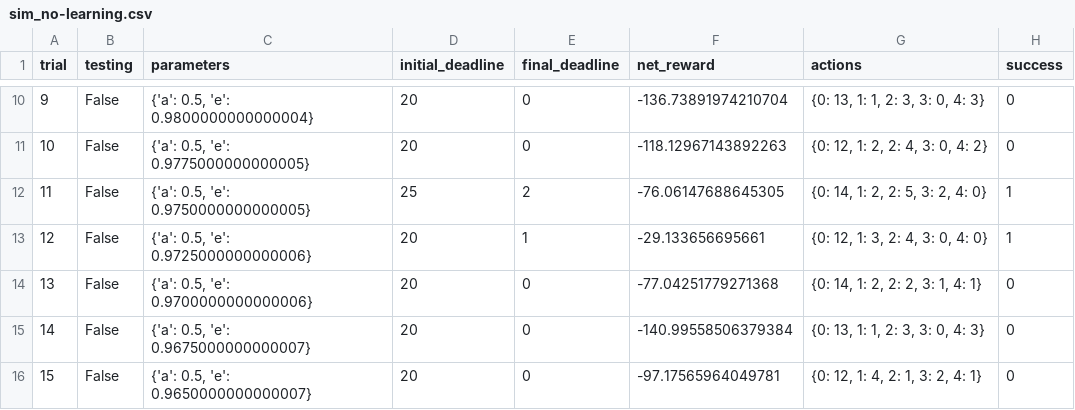
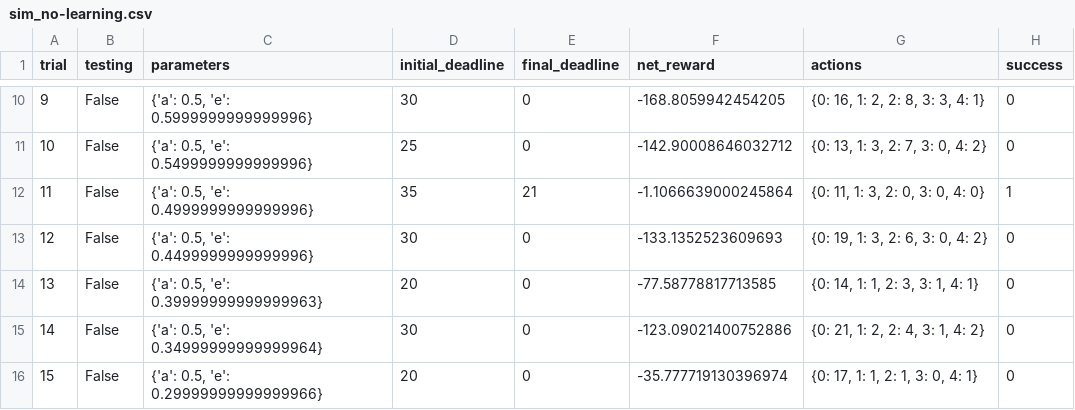
Before and after one commit to kakakazuma/machine-learning, a CSV file: projects/smartcab/logs/sim_no-learning.csv, drawn as a sheet; only a part is shown, gaps mark what is left out; the diff covers the shown part only.

```diff
--- a/projects/smartcab/logs/sim_no-learning.csv
+++ b/projects/smartcab/logs/sim_no-learning.csv
@@ -10,7 +10,7 @@ trial,testing,parameters,initial_deadline,final_deadline,net_reward,actions,succ
-9,False,"{'a': 0.5, 'e': 0.9800000000000004}",20,0,-136.73891974210704,"{0: 13, 1: 1, 2: 3, 3: 0, 4: 3}",0
-10,False,"{'a': 0.5, 'e': 0.9775000000000005}",20,0,-118.12967143892263,"{0: 12, 1: 2, 2: 4, 3: 0, 4: 2}",0
-11,False,"{'a': 0.5, 'e': 0.9750000000000005}",25,2,-76.06147688645305,"{0: 14, 1: 2, 2: 5, 3: 2, 4: 0}",1
-12,False,"{'a': 0.5, 'e': 0.9725000000000006}",20,1,-29.133656695661,"{0: 12, 1: 3, 2: 4, 3: 0, 4: 0}",1
-13,False,"{'a': 0.5, 'e': 0.9700000000000006}",20,0,-77.04251779271368,"{0: 14, 1: 2, 2: 2, 3: 1, 4: 1}",0
-14,False,"{'a': 0.5, 'e': 0.9675000000000007}",20,0,-140.99558506379384,"{0: 13, 1: 1, 2: 3, 3: 0, 4: 3}",0
-15,False,"{'a': 0.5, 'e': 0.9650000000000007}",20,0,-97.17565964049781,"{0: 12, 1: 4, 2: 1, 3: 2, 4: 1}",0
+9,False,"{'a': 0.5, 'e': 0.5999999999999996}",30,0,-168.8059942454205,"{0: 16, 1: 2, 2: 8, 3: 3, 4: 1}",0
+10,False,"{'a': 0.5, 'e': 0.5499999999999996}",25,0,-142.90008646032712,"{0: 13, 1: 3, 2: 7, 3: 0, 4: 2}",0
+11,False,"{'a': 0.5, 'e': 0.4999999999999996}",35,21,-1.1066639000245864,"{0: 11, 1: 3, 2: 0, 3: 0, 4: 0}",1
+12,False,"{'a': 0.5, 'e': 0.4499999999999996}",30,0,-133.1352523609693,"{0: 19, 1: 3, 2: 6, 3: 0, 4: 2}",0
+13,False,"{'a': 0.5, 'e': 0.39999999999999963}",20,0,-77.58778817713585,"{0: 14, 1: 1, 2: 3, 3: 1, 4: 1}",0
+14,False,"{'a': 0.5, 'e': 0.34999999999999964}",30,0,-123.09021400752886,"{0: 21, 1: 2, 2: 4, 3: 1, 4: 2}",0
+15,False,"{'a': 0.5, 'e': 0.29999999999999966}",20,0,-35.777719130396974,"{0: 17, 1: 1, 2: 1, 3: 0, 4: 1}",0
```
Also changed, not shown: 85 edited cells elsewhere in this file, projects/smartcab/logs/sim_default-learning.csv, projects/smartcab/logs/sim_improved-learning.csv, 5 other files.
